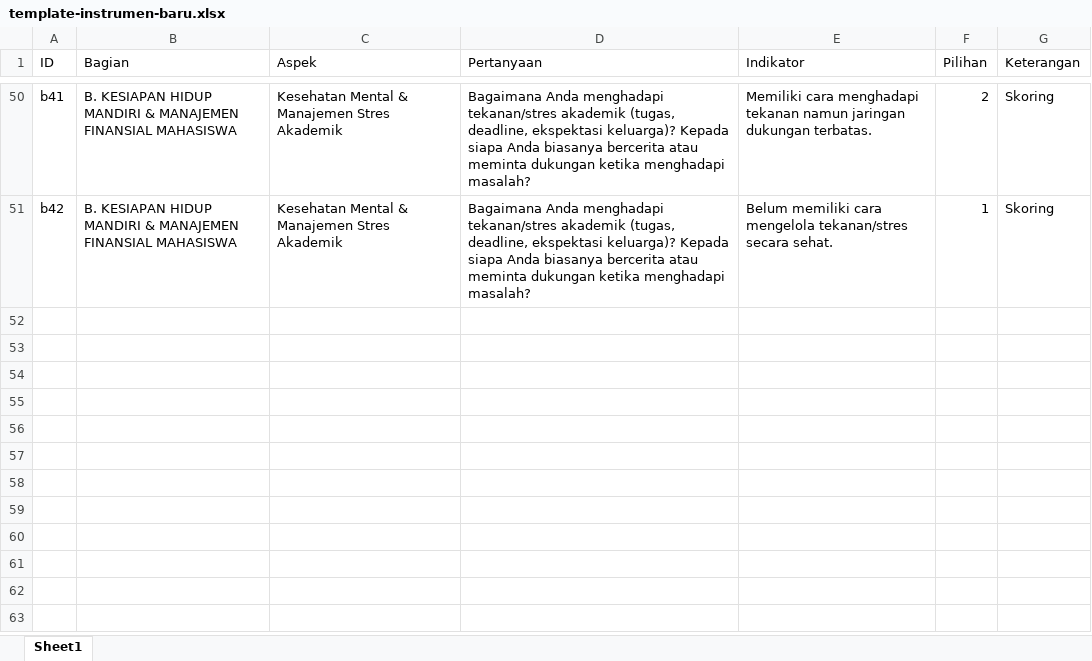
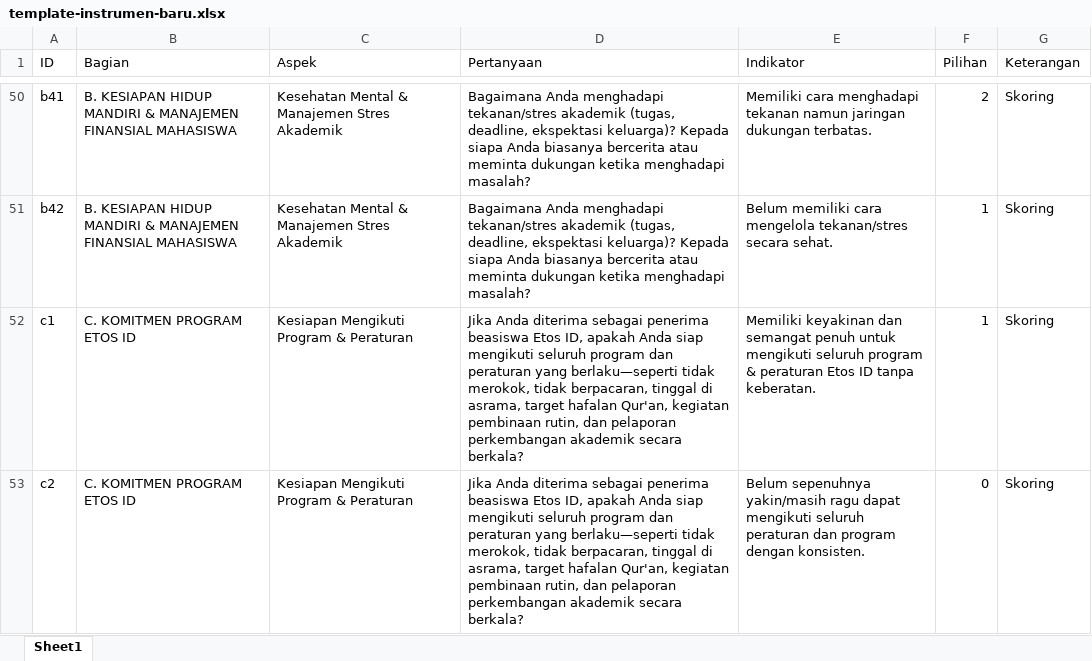
Before and after one commit to teachd3v/interview-app, an Excel workbook: template-instrumen-baru.xlsx, sheet Sheet1, drawn as a sheet; only a part is shown, gaps mark what is left out; values as stored, in another font and other column widths than the file's, no borders; the diff names each change by its address in the sheet, - before the commit and + after, or states it on an @@ line.

Commit message:
feat: implementasi Bagian C, custom a8 options, dan edit detail hasil lengkap

```diff
--- a/template-instrumen-baru.xlsx (sheet Sheet1)
+++ b/template-instrumen-baru.xlsx (sheet Sheet1)
+row 52: c1 | C. KOMITMEN PROGRAM ETOS ID | Kesiapan Mengikuti Program & Peraturan | Jika Anda diterima sebagai penerima beasiswa Etos ID, apakah Anda siap mengikuti seluruh program dan peraturan yang berlaku—seperti tidak merokok, tidak berpacaran, tinggal di asrama, target hafalan Qur'an, kegiatan pembinaan rutin, dan pelaporan perkembangan akademik secara berkala? | Memiliki keyakinan dan semangat penuh untuk mengikuti seluruh program & peraturan Etos ID tanpa keberatan. | 1 | Skoring
+row 53: c2 | C. KOMITMEN PROGRAM ETOS ID | Kesiapan Mengikuti Program & Peraturan | Jika Anda diterima sebagai penerima beasiswa Etos ID, apakah Anda siap mengikuti seluruh program dan peraturan yang berlaku—seperti tidak merokok, tidak berpacaran, tinggal di asrama, target hafalan Qur'an, kegiatan pembinaan rutin, dan pelaporan perkembangan akademik secara berkala? | Belum sepenuhnya yakin/masih ragu dapat mengikuti seluruh peraturan dan program dengan konsisten. | 0 | Skoring
```
Also changed, not shown: 6 other files.
